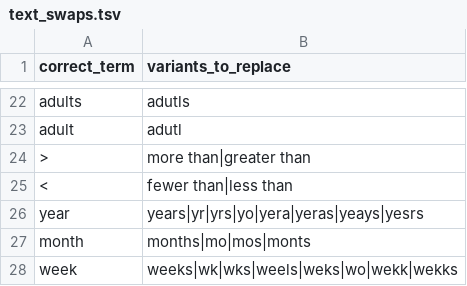
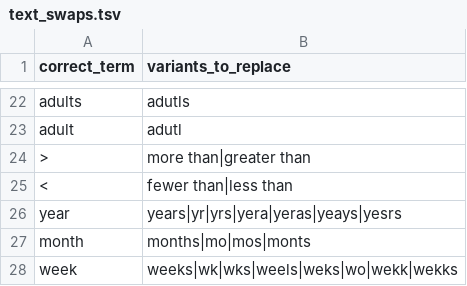
Before and after one commit to sebastianduesing/adp, a TSV file: newscripts/text_swaps.tsv, drawn as a sheet; only a part is shown, gaps mark what is left out.

```diff
--- a/newscripts/text_swaps.tsv
+++ b/newscripts/text_swaps.tsv
@@ -25,3 +25,3 @@ adult	adutl
 <	fewer than|less than
-year	years|yr|yrs|yo|yera|yeras|yeays|yesrs
+year	years|yr|yrs|yera|yeras|yeays|yesrs
 month	months|mo|mos|monts
```
Also changed, not shown: newscripts/age_normalized.tsv, 2 other files.
